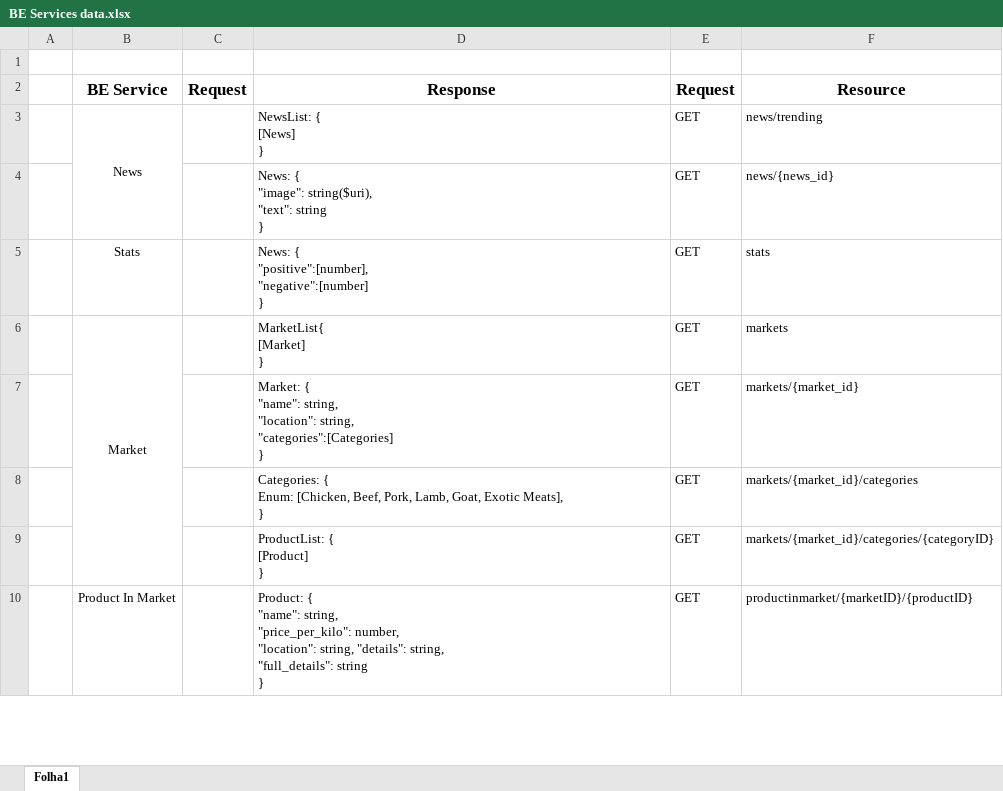
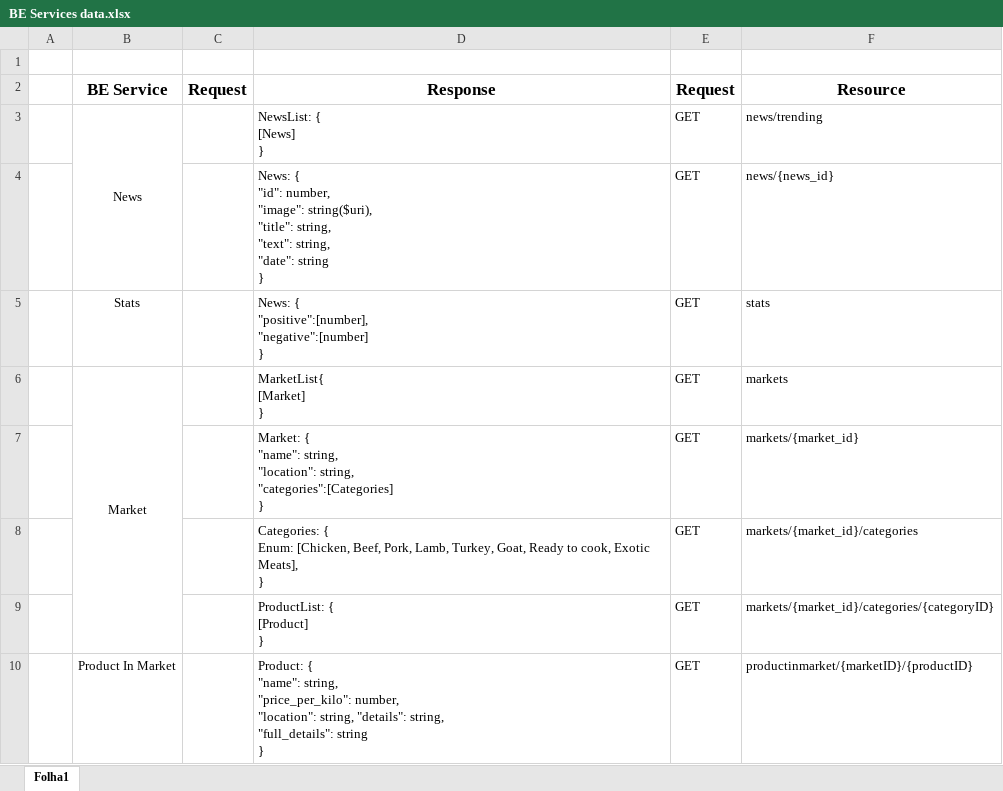
Before and after one commit to GuilhermeCustodio/aw-project, an Excel workbook: back-end/BE Services data.xlsx, sheet Folha1, drawn as a sheet; only a part is shown; values as stored, in another font and other column widths than the file's, no borders; ↵ is a line break in a cell; the diff covers the shown part only; the diff names each change by its address in the sheet, - before the commit and + after, or states it on an @@ line.

```diff
--- a/back-end/BE Services data.xlsx (sheet Folha1)
+++ b/back-end/BE Services data.xlsx (sheet Folha1)
-D4 (Response): News: { ↵ "image": string($uri), ↵ "text": string ↵ }
+D4 (Response): News: { ↵ "id": number, ↵ "image": string($uri), ↵ "title": string, ↵ "text": string, ↵ "date": string ↵ }
-D8 (Response): …Pork, Lamb, Goat, Exotic Meats],…
+D8 (Response): …Pork, Lamb, Turkey, Goat, Ready to cook, Exotic Meats],…
```
Also changed, not shown: 3 edited cells elsewhere in this sheet, back-end/Requests.xlsx, 1 other file.
